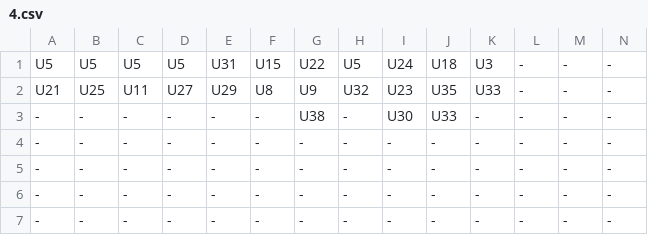
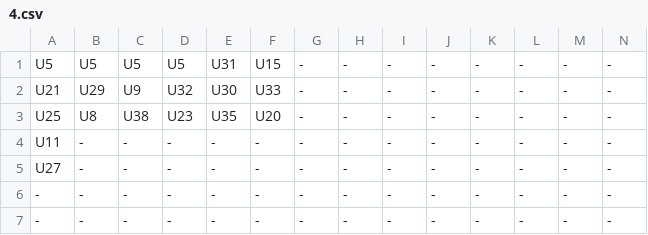
Before and after one commit to abhiabhie/Huawei-Sweden-Hackathon-2022, a CSV file: 4.csv, drawn as a sheet; only a part is shown; the shorter side is filled out with more unchanged rows; addresses are those after the commit; rows hold the shown columns only; the diff covers the shown part only; the diff names each change by its address in the sheet, - before the commit and + after, or states it on an @@ line.

```diff
--- a/4.csv
+++ b/4.csv
-G1: U22
+G1: -
-H1: U5
+H1: -
-I1: U24
+I1: -
-J1: U18
+J1: -
-K1: U3
+K1: -
-B2: U25
+B2: U29
-C2: U11
+C2: U9
-D2: U27
+D2: U32
-E2: U29
+E2: U30
-F2: U8
+F2: U33
-G2: U9
+G2: -
-H2: U32
+H2: -
-I2: U23
+I2: -
-J2: U35
+J2: -
-K2: U33
+K2: -
+row 3: U25 | U8 | U38 | U23 | U35 | U20 | - | - | - | - | - | - | - | -
-A4: -
+A4: U11
-G4: U38
+G4: -
-I4: U30
+I4: -
-J4: U33
+J4: -
+row 5: U27 | - | - | - | - | - | - | - | - | - | - | - | - | -
```
Also changed, not shown: 2 removed rows and 34 edited cells elsewhere in this file, 2.csv, 3.csv, 5 other files.
